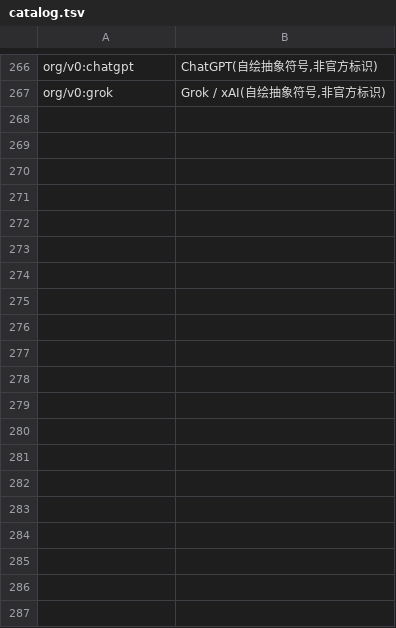
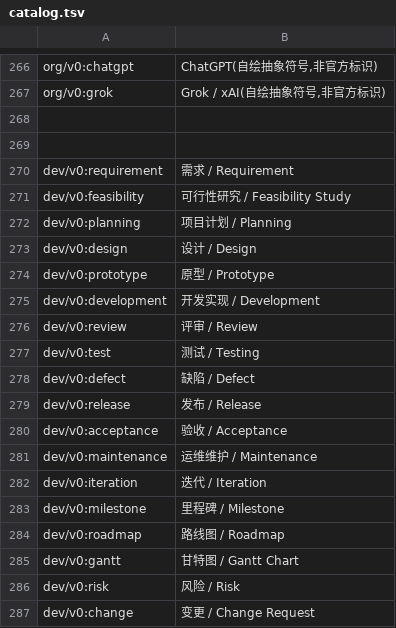
Before and after one commit to ljh-sh/icon, a TSV file: catalog.tsv, drawn as a sheet; only a part is shown, gaps mark what is left out; the diff covers the shown part only.

```diff
--- a/catalog.tsv
+++ b/catalog.tsv
@@ -267 +267,21 @@ org/v0:chatgpt	ChatGPT(自绘抽象符号,非官方标识)
 org/v0:grok	Grok / xAI(自绘抽象符号,非官方标识)
+
+
+dev/v0:requirement	需求 / Requirement
+dev/v0:feasibility	可行性研究 / Feasibility Study
+dev/v0:planning	项目计划 / Planning
+dev/v0:design	设计 / Design
+dev/v0:prototype	原型 / Prototype
+dev/v0:development	开发实现 / Development
+dev/v0:review	评审 / Review
+dev/v0:test	测试 / Testing
+dev/v0:defect	缺陷 / Defect
+dev/v0:release	发布 / Release
+dev/v0:acceptance	验收 / Acceptance
+dev/v0:maintenance	运维维护 / Maintenance
+dev/v0:iteration	迭代 / Iteration
+dev/v0:milestone	里程碑 / Milestone
+dev/v0:roadmap	路线图 / Roadmap
+dev/v0:gantt	甘特图 / Gantt Chart
+dev/v0:risk	风险 / Risk
+dev/v0:change	变更 / Change Request
```
Also changed, not shown: 31 added rows elsewhere in this file, 52 other files.
